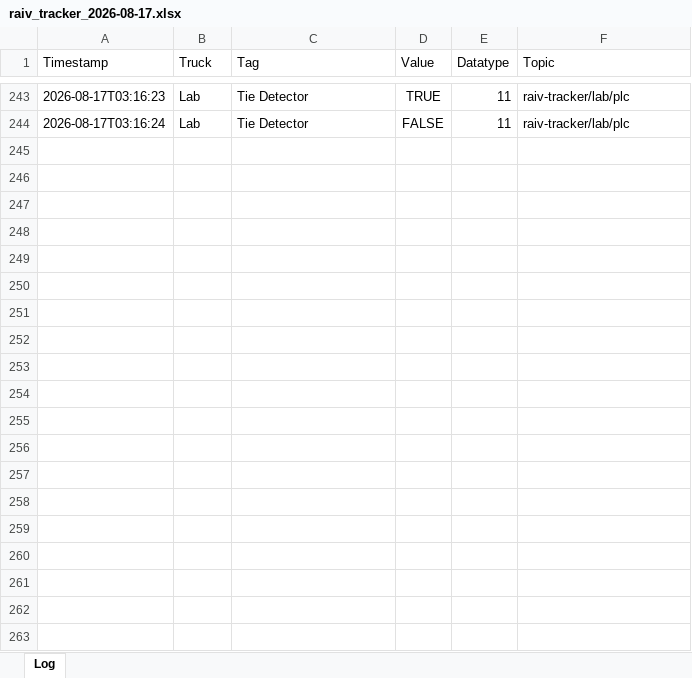
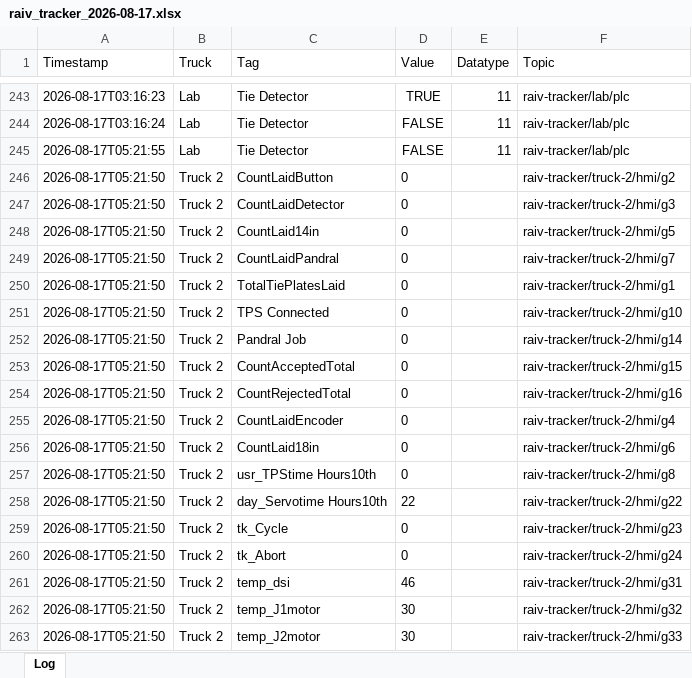
Before and after one commit to cotyc-bbrailtech/Raiv-trucks, an Excel workbook: logs/raiv_tracker_2026-08-17.xlsx, sheet Log, drawn as a sheet; only a part is shown, gaps mark what is left out; values as stored, in another font and other column widths than the file's, no borders; the diff covers the shown part only; the diff names each change by its address in the sheet, - before the commit and + after, or states it on an @@ line.

```diff
--- a/logs/raiv_tracker_2026-08-17.xlsx (sheet Log)
+++ b/logs/raiv_tracker_2026-08-17.xlsx (sheet Log)
+row 245: 2026-08-17T05:21:55 | Lab | Tie Detector | FALSE | 11 | raiv-tracker/lab/plc
+row 246: 2026-08-17T05:21:50 | Truck 2 | CountLaidButton | 0 |  | raiv-tracker/truck-2/hmi/g2
+row 247: 2026-08-17T05:21:50 | Truck 2 | CountLaidDetector | 0 |  | raiv-tracker/truck-2/hmi/g3
+row 248: 2026-08-17T05:21:50 | Truck 2 | CountLaid14in | 0 |  | raiv-tracker/truck-2/hmi/g5
+row 249: 2026-08-17T05:21:50 | Truck 2 | CountLaidPandral | 0 |  | raiv-tracker/truck-2/hmi/g7
+row 250: 2026-08-17T05:21:50 | Truck 2 | TotalTiePlatesLaid | 0 |  | raiv-tracker/truck-2/hmi/g1
+row 251: 2026-08-17T05:21:50 | Truck 2 | TPS Connected | 0 |  | raiv-tracker/truck-2/hmi/g10
+row 252: 2026-08-17T05:21:50 | Truck 2 | Pandral Job | 0 |  | raiv-tracker/truck-2/hmi/g14
+row 253: 2026-08-17T05:21:50 | Truck 2 | CountAcceptedTotal | 0 |  | raiv-tracker/truck-2/hmi/g15
+row 254: 2026-08-17T05:21:50 | Truck 2 | CountRejectedTotal | 0 |  | raiv-tracker/truck-2/hmi/g16
+row 255: 2026-08-17T05:21:50 | Truck 2 | CountLaidEncoder | 0 |  | raiv-tracker/truck-2/hmi/g4
+row 256: 2026-08-17T05:21:50 | Truck 2 | CountLaid18in | 0 |  | raiv-tracker/truck-2/hmi/g6
+row 257: 2026-08-17T05:21:50 | Truck 2 | usr_TPStime Hours10th | 0 |  | raiv-tracker/truck-2/hmi/g8
+row 258: 2026-08-17T05:21:50 | Truck 2 | day_Servotime Hours10th | 22 |  | raiv-tracker/truck-2/hmi/g22
+row 259: 2026-08-17T05:21:50 | Truck 2 | tk_Cycle | 0 |  | raiv-tracker/truck-2/hmi/g23
+row 260: 2026-08-17T05:21:50 | Truck 2 | tk_Abort | 0 |  | raiv-tracker/truck-2/hmi/g24
+row 261: 2026-08-17T05:21:50 | Truck 2 | temp_dsi | 46 |  | raiv-tracker/truck-2/hmi/g31
+row 262: 2026-08-17T05:21:50 | Truck 2 | temp_J1motor | 30 |  | raiv-tracker/truck-2/hmi/g32
+row 263: 2026-08-17T05:21:50 | Truck 2 | temp_J2motor | 30 |  | raiv-tracker/truck-2/hmi/g33
```
Also changed, not shown: 235 added rows elsewhere in this sheet.
